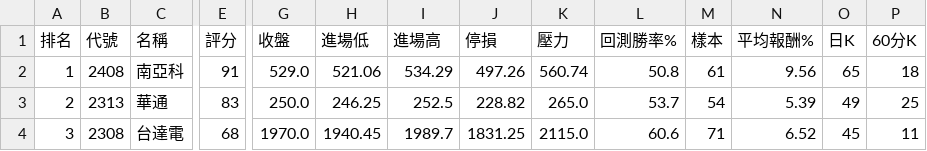
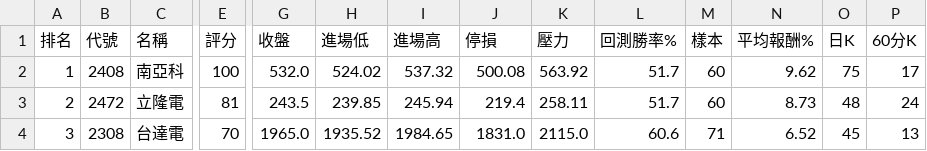
Before and after one commit to poin0917/-tw-stock-radar-cloud, a CSV file: data/latest.csv, drawn as a sheet; only a part is shown, gaps mark what is left out; the diff covers the shown part only; the diff names each change by its address in the sheet, - before the commit and + after, or states it on an @@ line.

```diff
--- a/data/latest.csv
+++ b/data/latest.csv
-E2 (評分): 91
+E2 (評分): 100
-G2 (收盤): 529.0
+G2 (收盤): 532.0
-H2 (進場低): 521.06
+H2 (進場低): 524.02
-I2 (進場高): 534.29
+I2 (進場高): 537.32
-J2 (停損): 497.26
+J2 (停損): 500.08
-K2 (壓力): 560.74
+K2 (壓力): 563.92
-L2 (回測勝率%): 50.8
+L2 (回測勝率%): 51.7
-M2 (樣本): 61
+M2 (樣本): 60
-N2 (平均報酬%): 9.56
+N2 (平均報酬%): 9.62
-O2 (日K): 65
+O2 (日K): 75
-P2 (60分K): 18
+P2 (60分K): 17
-B3 (代號): 2313
+B3 (代號): 2472
-C3 (名稱): 華通
+C3 (名稱): 立隆電
-E3 (評分): 83
+E3 (評分): 81
-G3 (收盤): 250.0
+G3 (收盤): 243.5
-H3 (進場低): 246.25
+H3 (進場低): 239.85
-I3 (進場高): 252.5
+I3 (進場高): 245.94
-J3 (停損): 228.82
+J3 (停損): 219.4
-K3 (壓力): 265.0
+K3 (壓力): 258.11
-L3 (回測勝率%): 53.7
+L3 (回測勝率%): 51.7
-M3 (樣本): 54
+M3 (樣本): 60
-N3 (平均報酬%): 5.39
+N3 (平均報酬%): 8.73
-O3 (日K): 49
+O3 (日K): 48
-P3 (60分K): 25
+P3 (60分K): 24
-E4 (評分): 68
+E4 (評分): 70
-G4 (收盤): 1970.0
+G4 (收盤): 1965.0
-H4 (進場低): 1940.45
+H4 (進場低): 1935.52
-I4 (進場高): 1989.7
+I4 (進場高): 1984.65
-J4 (停損): 1831.25
+J4 (停損): 1831.0
-P4 (60分K): 11
+P4 (60分K): 13
```
Also changed, not shown: 13 edited cells elsewhere in this file, 1 other file.
